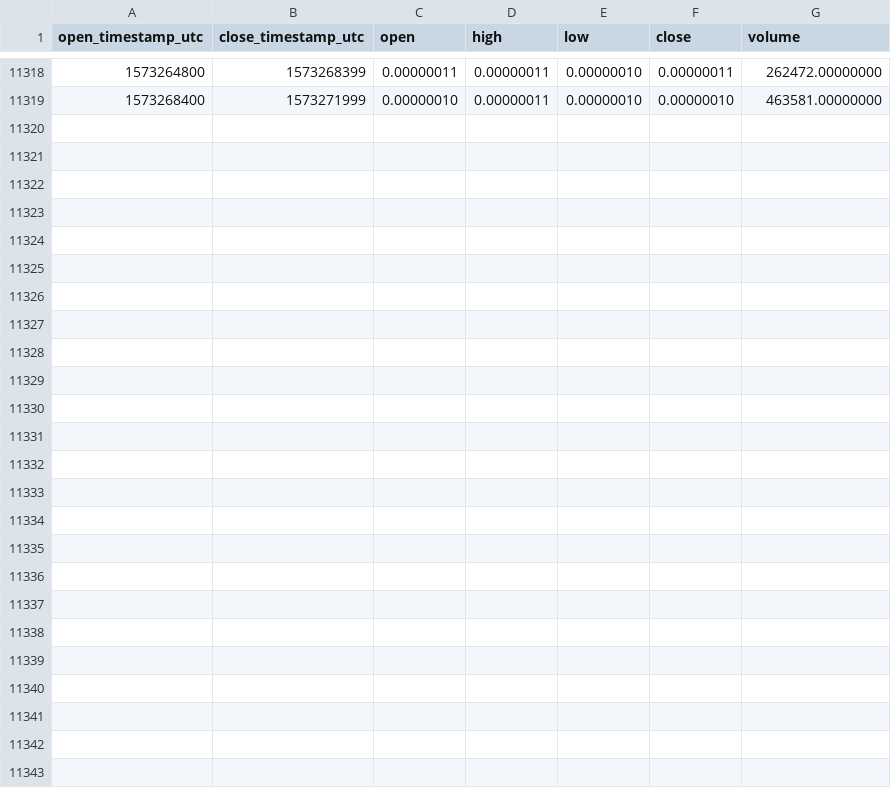
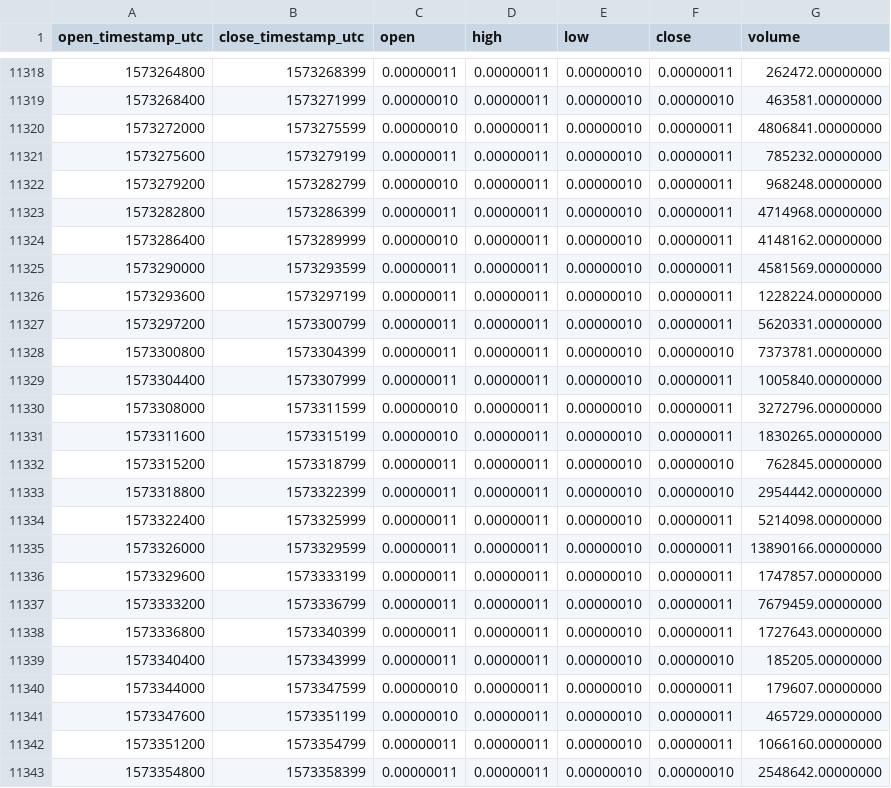
Before and after one commit to cryptobigbro/binance-HOTBTC, a CSV file: binance-HOTBTC-1h.csv, drawn as a sheet; only a part is shown, gaps mark what is left out; the diff names each change by its address in the sheet, - before the commit and + after, or states it on an @@ line.

Commit message:
Update OHLCV data.

```diff
--- a/binance-HOTBTC-1h.csv
+++ b/binance-HOTBTC-1h.csv
+row 11320: 1573272000 | 1573275599 | 0.00000010 | 0.00000011 | 0.00000010 | 0.00000011 | 4806841.00000000
+row 11321: 1573275600 | 1573279199 | 0.00000011 | 0.00000011 | 0.00000010 | 0.00000011 | 785232.00000000
+row 11322: 1573279200 | 1573282799 | 0.00000010 | 0.00000011 | 0.00000010 | 0.00000011 | 968248.00000000
+row 11323: 1573282800 | 1573286399 | 0.00000011 | 0.00000011 | 0.00000010 | 0.00000011 | 4714968.00000000
+row 11324: 1573286400 | 1573289999 | 0.00000010 | 0.00000011 | 0.00000010 | 0.00000011 | 4148162.00000000
+row 11325: 1573290000 | 1573293599 | 0.00000011 | 0.00000011 | 0.00000010 | 0.00000011 | 4581569.00000000
+row 11326: 1573293600 | 1573297199 | 0.00000011 | 0.00000011 | 0.00000010 | 0.00000011 | 1228224.00000000
+row 11327: 1573297200 | 1573300799 | 0.00000011 | 0.00000011 | 0.00000010 | 0.00000011 | 5620331.00000000
+row 11328: 1573300800 | 1573304399 | 0.00000011 | 0.00000011 | 0.00000010 | 0.00000010 | 7373781.00000000
+row 11329: 1573304400 | 1573307999 | 0.00000011 | 0.00000011 | 0.00000010 | 0.00000011 | 1005840.00000000
+row 11330: 1573308000 | 1573311599 | 0.00000010 | 0.00000011 | 0.00000010 | 0.00000011 | 3272796.00000000
+row 11331: 1573311600 | 1573315199 | 0.00000010 | 0.00000011 | 0.00000010 | 0.00000011 | 1830265.00000000
+row 11332: 1573315200 | 1573318799 | 0.00000011 | 0.00000011 | 0.00000010 | 0.00000010 | 762845.00000000
+row 11333: 1573318800 | 1573322399 | 0.00000011 | 0.00000011 | 0.00000010 | 0.00000010 | 2954442.00000000
+row 11334: 1573322400 | 1573325999 | 0.00000011 | 0.00000011 | 0.00000010 | 0.00000011 | 5214098.00000000
+row 11335: 1573326000 | 1573329599 | 0.00000011 | 0.00000011 | 0.00000010 | 0.00000011 | 13890166.00000000
+row 11336: 1573329600 | 1573333199 | 0.00000011 | 0.00000011 | 0.00000010 | 0.00000011 | 1747857.00000000
+row 11337: 1573333200 | 1573336799 | 0.00000011 | 0.00000011 | 0.00000010 | 0.00000011 | 7679459.00000000
+row 11338: 1573336800 | 1573340399 | 0.00000011 | 0.00000011 | 0.00000010 | 0.00000011 | 1727643.00000000
+row 11339: 1573340400 | 1573343999 | 0.00000011 | 0.00000011 | 0.00000010 | 0.00000010 | 185205.00000000
+row 11340: 1573344000 | 1573347599 | 0.00000010 | 0.00000011 | 0.00000010 | 0.00000011 | 179607.00000000
+row 11341: 1573347600 | 1573351199 | 0.00000010 | 0.00000011 | 0.00000010 | 0.00000011 | 465729.00000000
+row 11342: 1573351200 | 1573354799 | 0.00000011 | 0.00000011 | 0.00000010 | 0.00000011 | 1066160.00000000
+row 11343: 1573354800 | 1573358399 | 0.00000011 | 0.00000011 | 0.00000010 | 0.00000010 | 2548642.00000000
```
Also changed, not shown: binance-HOTBTC-1d.csv.
